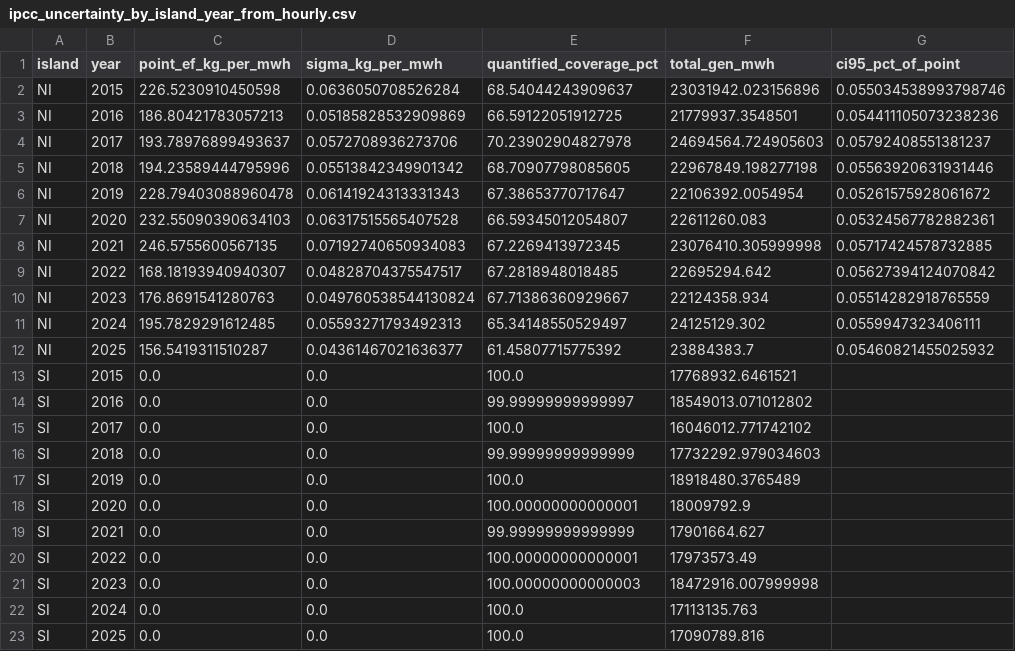
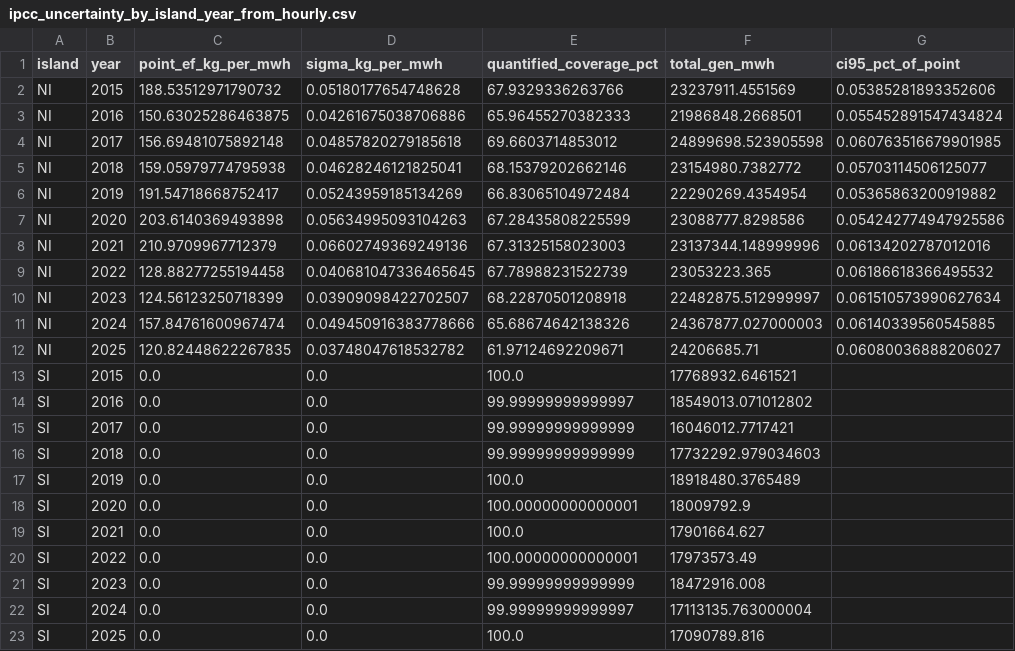
Before and after one commit to eanvary/nz-grid-emission-factor, a CSV file: data/historical/validation/detail/ipcc_uncertainty_by_island_year_from_hourly.csv, drawn as a sheet.

```diff
--- a/data/historical/validation/detail/ipcc_uncertainty_by_island_year_from_hourly.csv
+++ b/data/historical/validation/detail/ipcc_uncertainty_by_island_year_from_hourly.csv
@@ -1,16 +1,16 @@
 island,year,point_ef_kg_per_mwh,sigma_kg_per_mwh,quantified_coverage_pct,total_gen_mwh,ci95_pct_of_point
-NI,2015,226.5230910450598,0.0636050708526284,68.54044243909637,23031942.023156896,0.055034538993798746
-NI,2016,186.80421783057213,0.05185828532909869,66.59122051912725,21779937.3548501,0.054411105073238236
-NI,2017,193.78976899493637,0.0572708936273706,70.23902904827978,24694564.724905603,0.05792408551381237
-NI,2018,194.23589444795996,0.05513842349901342,68.70907798085605,22967849.198277198,0.05563920631931446
-NI,2019,228.79403088960478,0.06141924313331343,67.38653770717647,22106392.0054954,0.05261575928061672
-NI,2020,232.55090390634103,0.06317515565407528,66.59345012054807,22611260.083,0.05324567782882361
-NI,2021,246.5755600567135,0.07192740650934083,67.2269413972345,23076410.305999998,0.05717424578732885
-NI,2022,168.18193940940307,0.04828704375547517,67.2818948018485,22695294.642,0.05627394124070842
-NI,2023,176.8691541280763,0.049760538544130824,67.71386360929667,22124358.934,0.05514282918765559
-NI,2024,195.7829291612485,0.05593271793492313,65.34148550529497,24125129.302,0.0559947323406111
-NI,2025,156.5419311510287,0.04361467021636377,61.45807715775392,23884383.7,0.05460821455025932
+NI,2015,188.53512971790732,0.05180177654748628,67.9329336263766,23237911.4551569,0.05385281893352606
+NI,2016,150.63025286463875,0.04261675038706886,65.96455270382333,21986848.2668501,0.055452891547434824
+NI,2017,156.69481075892148,0.04857820279185618,69.6603714853012,24899698.523905598,0.060763516679901985
+NI,2018,159.05979774795938,0.04628246121825041,68.15379202662146,23154980.7382772,0.05703114506125077
+NI,2019,191.54718668752417,0.05243959185134269,66.83065104972484,22290269.4354954,0.05365863200919882
+NI,2020,203.6140369493898,0.05634995093104263,67.28435808225599,23088777.8298586,0.054242774947925586
+NI,2021,210.9709967712379,0.06602749369249136,67.31325158023003,23137344.148999996,0.06134202787012016
+NI,2022,128.88277255194458,0.040681047336465645,67.78988231522739,23053223.365,0.06186618366495532
+NI,2023,124.56123250718399,0.03909098422702507,68.22870501208918,22482875.512999997,0.061510573990627634
+NI,2024,157.84761600967474,0.049450916383778666,65.68674642138326,24367877.027000003,0.06140339560545885
+NI,2025,120.82448622267835,0.03748047618532782,61.97124692209671,24206685.71,0.06080036888206027
 SI,2015,0.0,0.0,100.0,17768932.6461521,
 SI,2016,0.0,0.0,99.99999999999997,18549013.071012802,
-SI,2017,0.0,0.0,100.0,16046012.771742102,
+SI,2017,0.0,0.0,99.99999999999999,16046012.7717421,
 SI,2018,0.0,0.0,99.99999999999999,17732292.979034603,
@@ -18,6 +18,6 @@ SI,2019,0.0,0.0,100.0,18918480.3765489,
 SI,2020,0.0,0.0,100.00000000000001,18009792.9,
-SI,2021,0.0,0.0,99.99999999999999,17901664.627,
+SI,2021,0.0,0.0,100.0,17901664.627,
 SI,2022,0.0,0.0,100.00000000000001,17973573.49,
-SI,2023,0.0,0.0,100.00000000000003,18472916.007999998,
-SI,2024,0.0,0.0,100.0,17113135.763,
+SI,2023,0.0,0.0,99.99999999999999,18472916.008,
+SI,2024,0.0,0.0,99.99999999999997,17113135.763000004,
 SI,2025,0.0,0.0,100.0,17090789.816,
```
Also changed, not shown: MANIFEST.csv, data/historical/generation_basis/plant_level_generation_emissions_2015_2025.csv, 9 other files.
